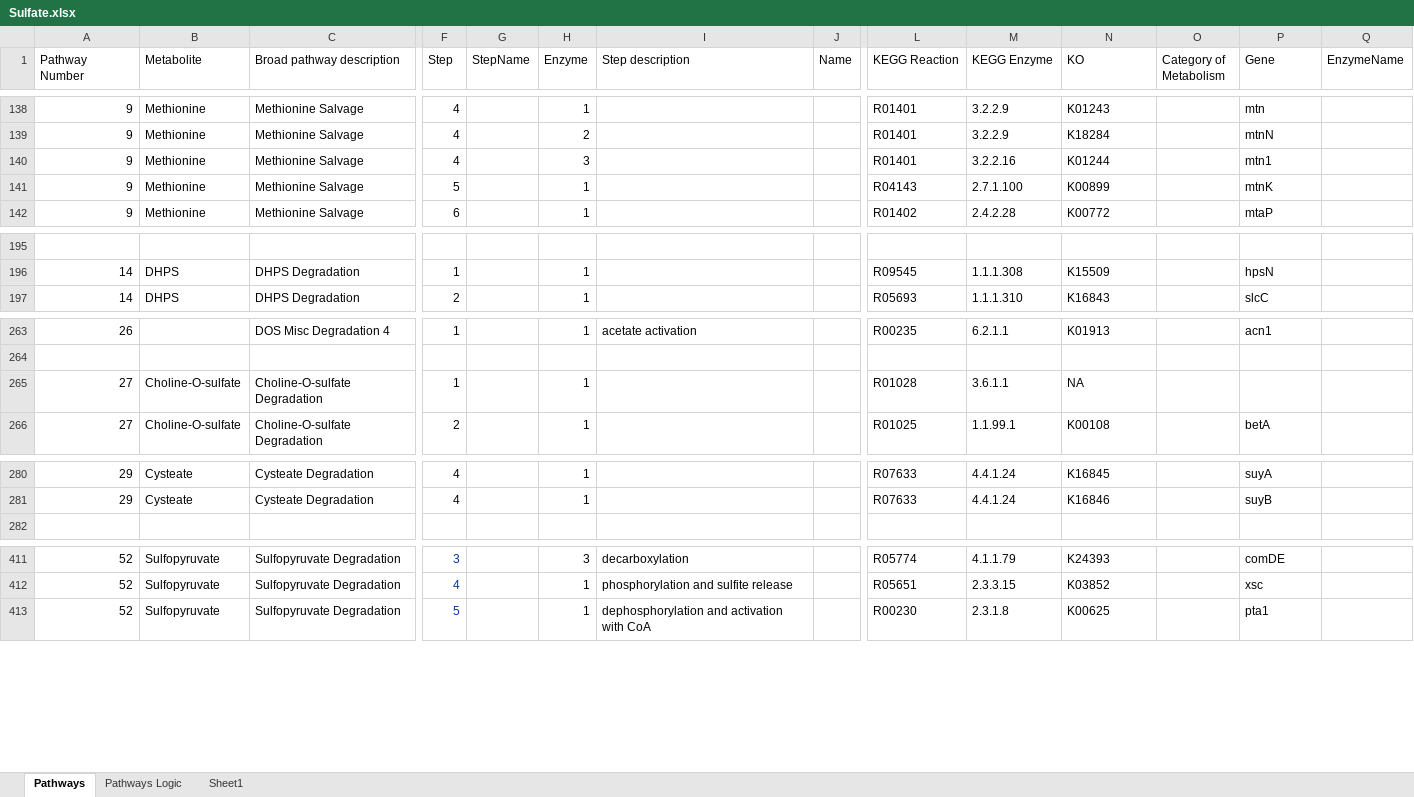
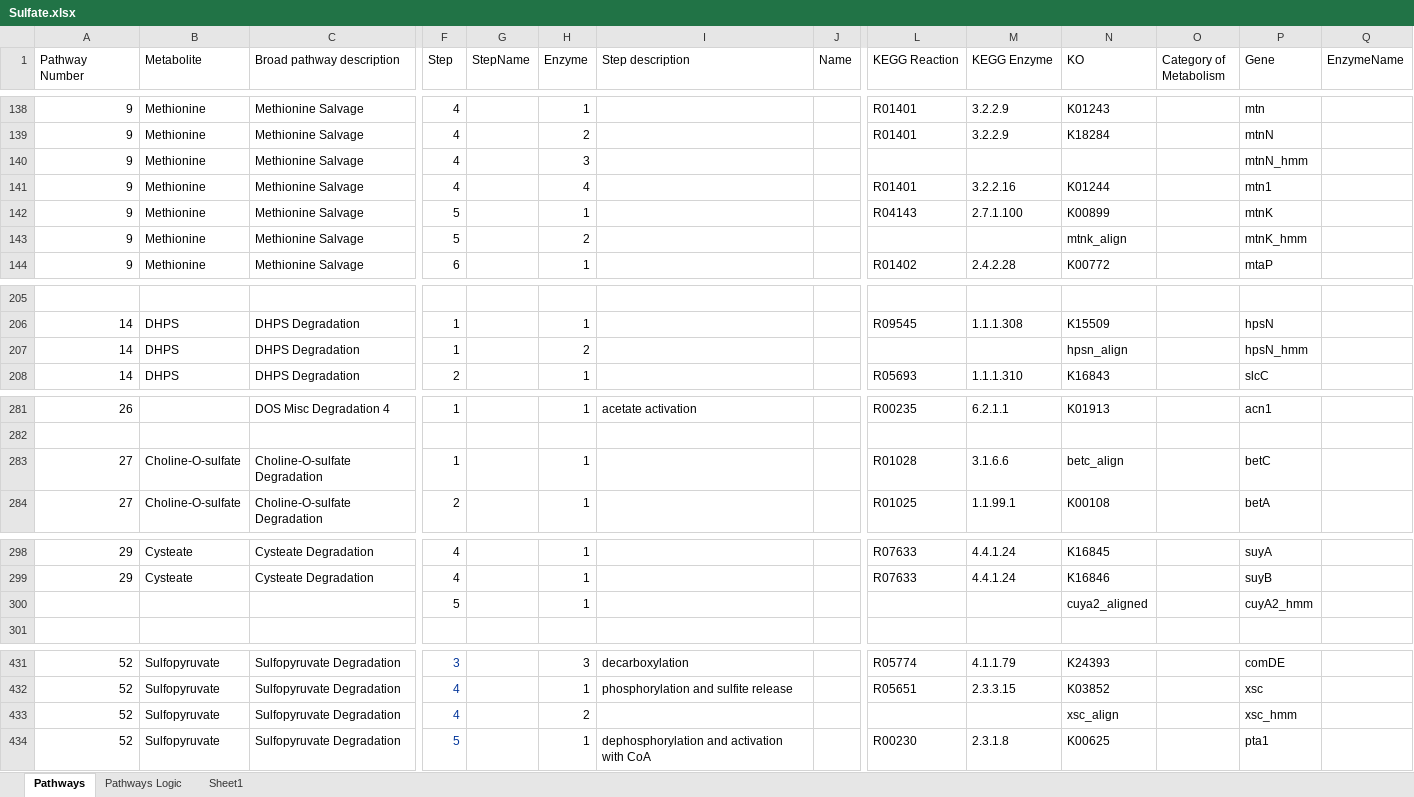
Before and after one commit to emcparland/sulfurtraits, an Excel workbook: ocean_microbiomics_results/Sulfate.xlsx, sheet Pathways, drawn as a sheet; only a part is shown, gaps mark what is left out; values as stored, in another font and other column widths than the file's, no borders; addresses are those after the commit; rows hold the shown columns only; the diff covers the shown part only; the diff names each change by its address in the sheet, - before the commit and + after, or states it on an @@ line.

Commit message:
adding KOs and hmms
added to S pathways database and S logic

```diff
--- a/ocean_microbiomics_results/Sulfate.xlsx (sheet Pathways)
+++ b/ocean_microbiomics_results/Sulfate.xlsx (sheet Pathways)
+row 140: 9 | Methionine | Methionine Salvage | 4 |  | 3 |  |  |  |  |  |  | mtnN_hmm
-H141 (Enzyme): 3
+H141 (Enzyme): 4
+row 143: 9 | Methionine | Methionine Salvage | 5 |  | 2 |  |  |  |  | mtnk_align |  | mtnK_hmm
+row 207: 14 | DHPS | DHPS Degradation | 1 |  | 2 |  |  |  |  | hpsn_align |  | hpsN_hmm
-M283 (KEGG Enzyme): 3.6.1.1
+M283 (KEGG Enzyme): 3.1.6.6
-N283 (KO): NA
+N283 (KO): betc_align
-P283 (Gene): (empty)
+P283 (Gene): betC
+row 300:  |  |  | 5 |  | 1 |  |  |  |  | cuya2_aligned |  | cuyA2_hmm
+row 433: 52 | Sulfopyruvate | Sulfopyruvate Degradation | 4 |  | 2 |  |  |  |  | xsc_align |  | xsc_hmm
```
Also changed, not shown: 16 added rows and 56 edited cells elsewhere in this sheet, sheet Pathways Logic, 4 other files.
